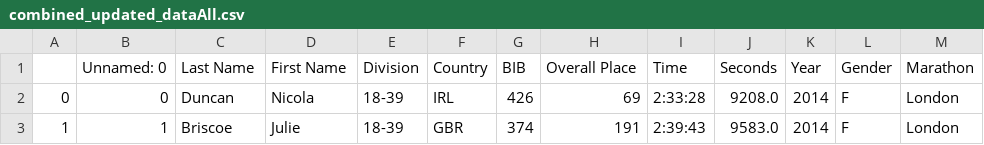
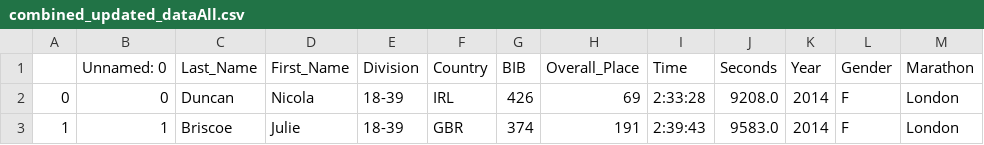
Before and after one commit to snwnkang/CS171_Final_vis_Marathon, a CSV file: Final Project Prototype_Sang/data/combined_updated_dataAll.csv, drawn as a sheet; only a part is shown.

```diff
--- a/Final Project Prototype_Sang/data/combined_updated_dataAll.csv
+++ b/Final Project Prototype_Sang/data/combined_updated_dataAll.csv
@@ -1,2 +1,2 @@
-,Unnamed: 0,Last Name,First Name,Division,Country,BIB,Overall Place,Time,Seconds,Year,Gender,Marathon
+,Unnamed: 0,Last_Name,First_Name,Division,Country,BIB,Overall_Place,Time,Seconds,Year,Gender,Marathon
 0,0,Duncan,Nicola,18-39,IRL,426,69,2:33:28,9208.0,2014,F,London
```
Also changed, not shown: 2 other files.
